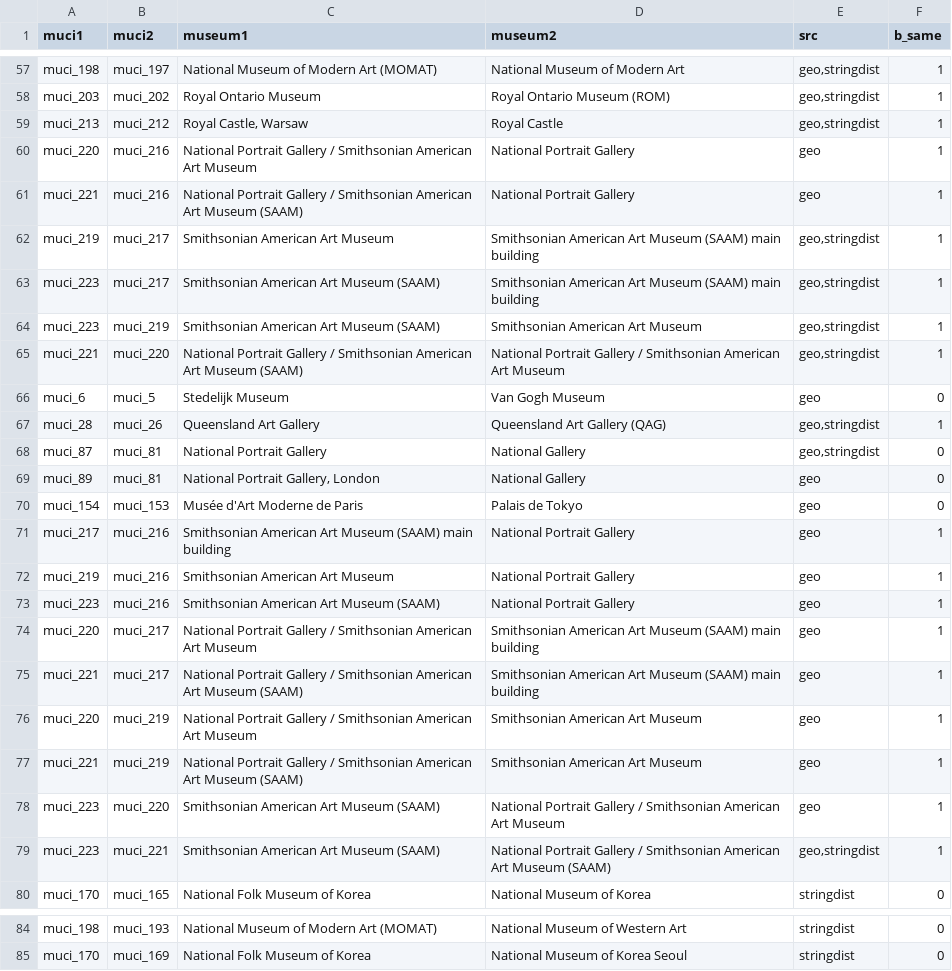
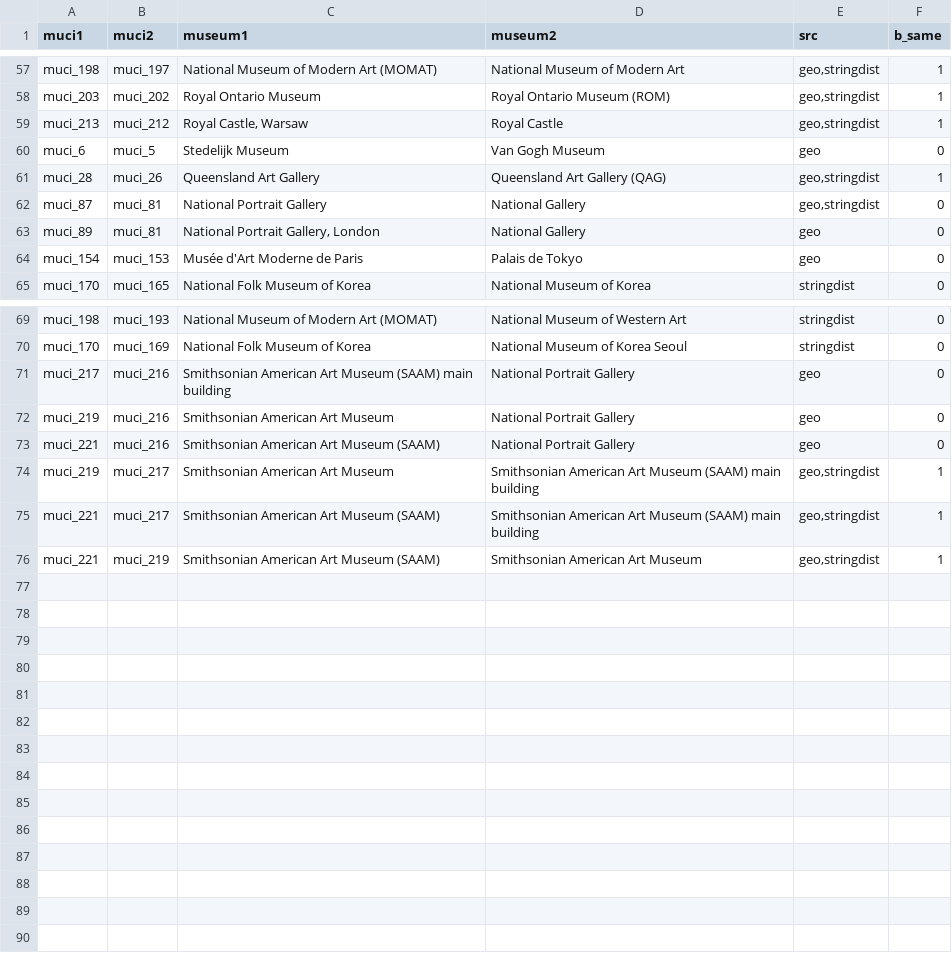
Before and after one commit to swhalemwo/pmdata, a CSV file: data_sources/artnewspaper/tanp_muci_links.csv, drawn as a sheet; only a part is shown, gaps mark what is left out.

Commit message:
more smithsonian fixes

```diff
--- a/data_sources/artnewspaper/tanp_muci_links.csv
+++ b/data_sources/artnewspaper/tanp_muci_links.csv
@@ -59,8 +59,2 @@ muci_203,muci_202,Royal Ontario Museum,Royal Ontario Museum (ROM),"geo,stringdis
 muci_213,muci_212,"Royal Castle, Warsaw",Royal Castle,"geo,stringdist",1
-muci_220,muci_216,National Portrait Gallery / Smithsonian American Art Museum,National Portrait Gallery,geo,1
-muci_221,muci_216,National Portrait Gallery / Smithsonian American Art Museum (SAAM),National Portrait Gallery,geo,1
-muci_219,muci_217,Smithsonian American Art Museum,Smithsonian American Art Museum (SAAM) main building,"geo,stringdist",1
-muci_223,muci_217,Smithsonian American Art Museum (SAAM),Smithsonian American Art Museum (SAAM) main building,"geo,stringdist",1
-muci_223,muci_219,Smithsonian American Art Museum (SAAM),Smithsonian American Art Museum,"geo,stringdist",1
-muci_221,muci_220,National Portrait Gallery / Smithsonian American Art Museum (SAAM),National Portrait Gallery / Smithsonian American Art Museum,"geo,stringdist",1
 muci_6,muci_5,Stedelijk Museum,Van Gogh Museum,geo,0
@@ -70,11 +64,2 @@ muci_89,muci_81,"National Portrait Gallery, London",National Gallery,geo,0
 muci_154,muci_153,Musée d'Art Moderne de Paris,Palais de Tokyo,geo,0
-muci_217,muci_216,Smithsonian American Art Museum (SAAM) main building,National Portrait Gallery,geo,1
-muci_219,muci_216,Smithsonian American Art Museum,National Portrait Gallery,geo,1
-muci_223,muci_216,Smithsonian American Art Museum (SAAM),National Portrait Gallery,geo,1
-muci_220,muci_217,National Portrait Gallery / Smithsonian American Art Museum,Smithsonian American Art Museum (SAAM) main building,geo,1
-muci_221,muci_217,National Portrait Gallery / Smithsonian American Art Museum (SAAM),Smithsonian American Art Museum (SAAM) main building,geo,1
-muci_220,muci_219,National Portrait Gallery / Smithsonian American Art Museum,Smithsonian American Art Museum,geo,1
-muci_221,muci_219,National Portrait Gallery / Smithsonian American Art Museum (SAAM),Smithsonian American Art Museum,geo,1
-muci_223,muci_220,Smithsonian American Art Museum (SAAM),National Portrait Gallery / Smithsonian American Art Museum,geo,1
-muci_223,muci_221,Smithsonian American Art Museum (SAAM),National Portrait Gallery / Smithsonian American Art Museum (SAAM),"geo,stringdist",1
 muci_170,muci_165,National Folk Museum of Korea,National Museum of Korea,stringdist,0
@@ -85 +70,7 @@ muci_198,muci_193,National Museum of Modern Art (MOMAT),National Museum of Weste
 muci_170,muci_169,National Folk Museum of Korea,National Museum of Korea Seoul,stringdist,0
+muci_217,muci_216,Smithsonian American Art Museum (SAAM) main building,National Portrait Gallery,geo,0
+muci_219,muci_216,Smithsonian American Art Museum,National Portrait Gallery,geo,0
+muci_221,muci_216,Smithsonian American Art Museum (SAAM),National Portrait Gallery,geo,0
+muci_219,muci_217,Smithsonian American Art Museum,Smithsonian American Art Museum (SAAM) main building,"geo,stringdist",1
+muci_221,muci_217,Smithsonian American Art Museum (SAAM),Smithsonian American Art Museum (SAAM) main building,"geo,stringdist",1
+muci_221,muci_219,Smithsonian American Art Museum (SAAM),Smithsonian American Art Museum,"geo,stringdist",1
```
Also changed, not shown: data_sources/artnewspaper/tanp_muci_id.csv, 1 other file.
